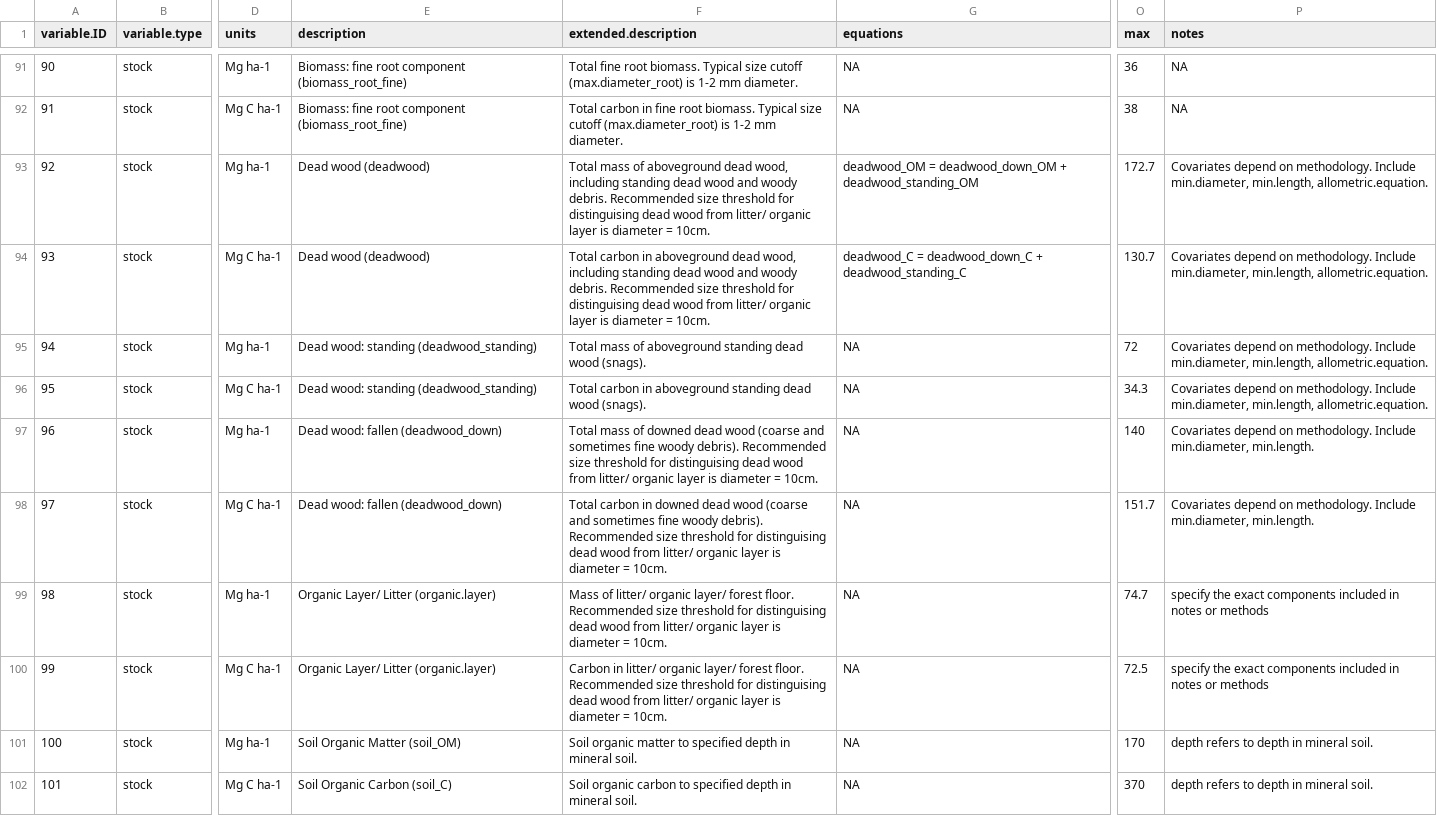
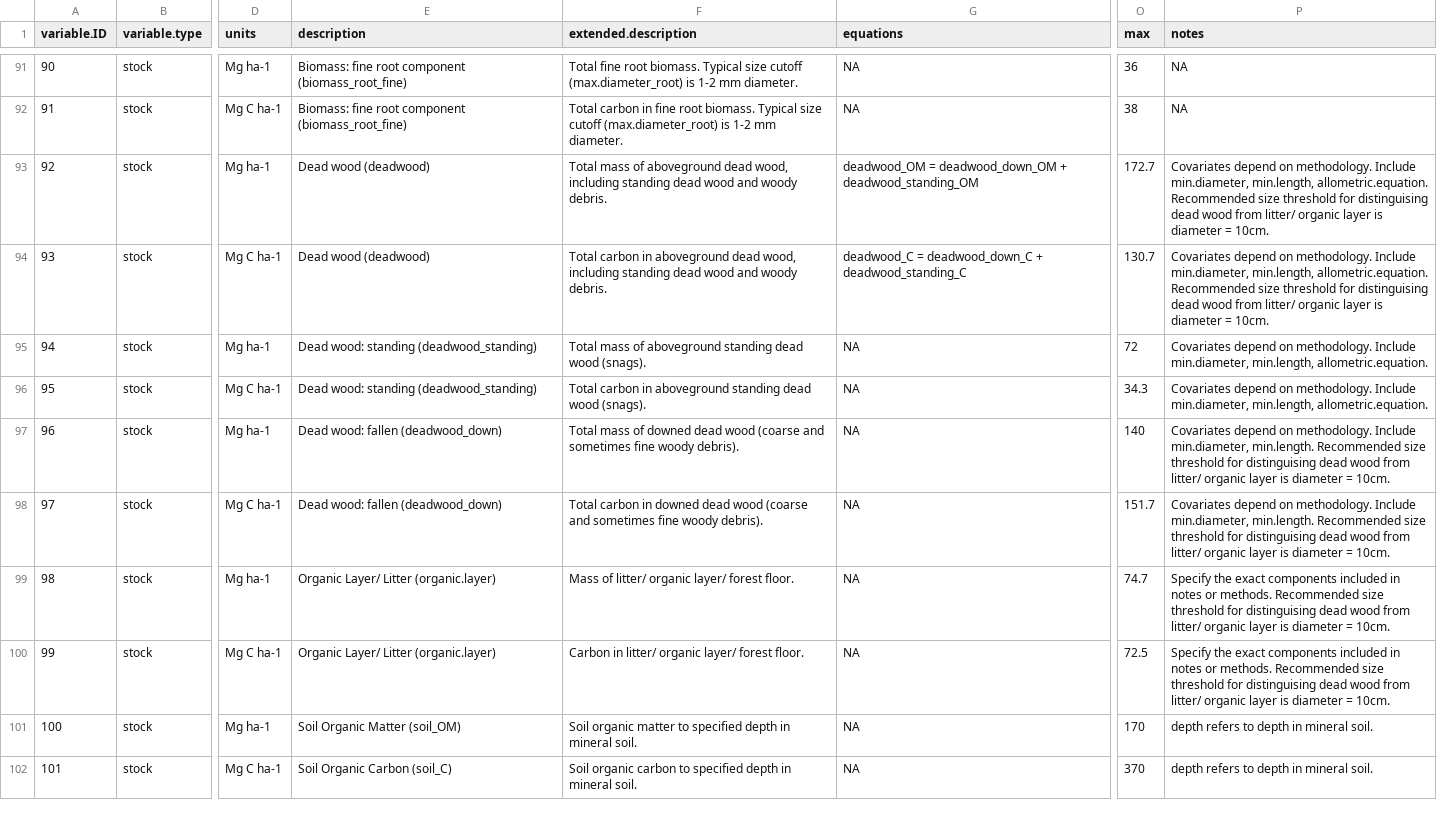
Before and after one commit to forc-db/ForC, a CSV file: data/ForC_variables.csv, drawn as a sheet; only a part is shown, gaps mark what is left out; the diff names each change by its address in the sheet, - before the commit and + after, or states it on an @@ line.

```diff
--- a/data/ForC_variables.csv
+++ b/data/ForC_variables.csv
-F93 (extended.description): …woody debris. Recommended size threshold for distinguising dead wood from litter/ organic layer is diameter = 10cm.
+F93 (extended.description): …woody debris.
-P93:P94 (notes): …min.length, allometric.equation.
+P93:P94 (notes): …min.length, allometric.equation. Recommended size threshold for distinguising dead wood from litter/ organic layer is diameter = 10cm.
-F94 (extended.description): …woody debris. Recommended size threshold for distinguising dead wood from litter/ organic layer is diameter = 10cm.
+F94 (extended.description): …woody debris.
-F97 (extended.description): …woody debris). Recommended size threshold for distinguising dead wood from litter/ organic layer is diameter = 10cm.
+F97 (extended.description): …woody debris).
-P97:P98 (notes): …min.diameter, min.length.
+P97:P98 (notes): …min.diameter, min.length. Recommended size threshold for distinguising dead wood from litter/ organic layer is diameter = 10cm.
-F98 (extended.description): …woody debris). Recommended size threshold for distinguising dead wood from litter/ organic layer is diameter = 10cm.
+F98 (extended.description): …woody debris).
-F99 (extended.description): …forest floor. Recommended size threshold for distinguising dead wood from litter/ organic layer is diameter = 10cm.
+F99 (extended.description): …forest floor.
-P99:P100 (notes): specify the exact components included in notes or methods
+P99:P100 (notes): Specify the exact components included in notes or methods. Recommended size threshold for distinguising dead wood from litter/ organic layer is diameter = 10cm.
-F100 (extended.description): …forest floor. Recommended size threshold for distinguising dead wood from litter/ organic layer is diameter = 10cm.
+F100 (extended.description): …forest floor.
```
Also changed, not shown: 1 other file.
